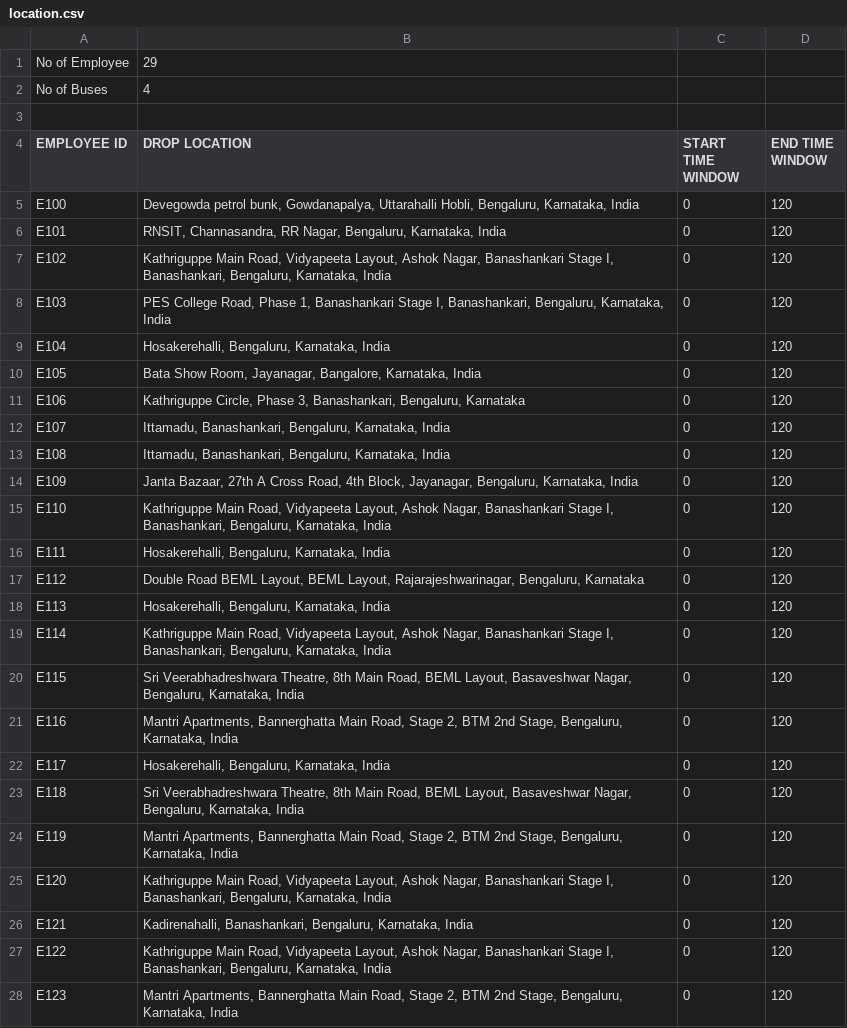
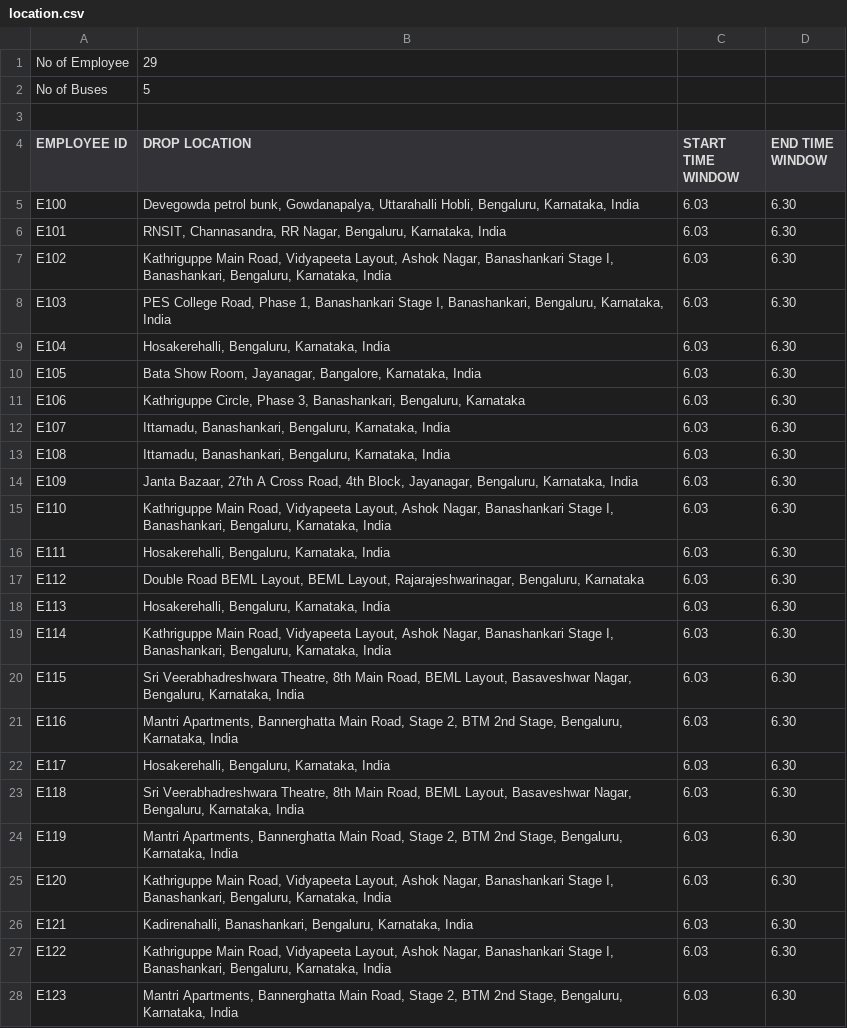
Before and after one commit to AnuragBarfa/BOSCH-routeOptimization, a CSV file: How-To-Execute-CRUD-Using-Django-Ajax-and-JSONa/location.csv, drawn as a sheet; only a part is shown; the diff covers the shown part only.

```diff
--- a/How-To-Execute-CRUD-Using-Django-Ajax-and-JSONa/location.csv
+++ b/How-To-Execute-CRUD-Using-Django-Ajax-and-JSONa/location.csv
@@ -1,28 +1,28 @@
 No of Employee,29,,
-No of Buses,4,,
+No of Buses,5,,
 ,,,
 EMPLOYEE ID,DROP LOCATION,START TIME WINDOW,END TIME WINDOW
-E100,"Devegowda petrol bunk, Gowdanapalya, Uttarahalli Hobli, Bengaluru, Karnataka, India",0,120
-E101,"RNSIT, Channasandra, RR Nagar, Bengaluru, Karnataka, India",0,120
-E102,"Kathriguppe Main Road, Vidyapeeta Layout, Ashok Nagar, Banashankari Stage I, Banashankari, Bengaluru, Karnataka, India",0,120
-E103,"PES College Road, Phase 1, Banashankari Stage I, Banashankari, Bengaluru, Karnataka, India",0,120
-E104,"Hosakerehalli, Bengaluru, Karnataka, India",0,120
-E105,"Bata Show Room, Jayanagar, Bangalore, Karnataka, India",0,120
-E106,"Kathriguppe Circle, Phase 3, Banashankari, Bengaluru, Karnataka",0,120
-E107,"Ittamadu, Banashankari, Bengaluru, Karnataka, India",0,120
-E108,"Ittamadu, Banashankari, Bengaluru, Karnataka, India",0,120
-E109,"Janta Bazaar, 27th A Cross Road, 4th Block, Jayanagar, Bengaluru, Karnataka, India",0,120
-E110,"Kathriguppe Main Road, Vidyapeeta Layout, Ashok Nagar, Banashankari Stage I, Banashankari, Bengaluru, Karnataka, India",0,120
-E111,"Hosakerehalli, Bengaluru, Karnataka, India",0,120
-E112,"Double Road BEML Layout, BEML Layout, Rajarajeshwarinagar, Bengaluru, Karnataka",0,120
-E113,"Hosakerehalli, Bengaluru, Karnataka, India",0,120
-E114,"Kathriguppe Main Road, Vidyapeeta Layout, Ashok Nagar, Banashankari Stage I, Banashankari, Bengaluru, Karnataka, India",0,120
-E115,"Sri Veerabhadreshwara Theatre, 8th Main Road, BEML Layout, Basaveshwar Nagar, Bengaluru, Karnataka, India",0,120
-E116,"Mantri Apartments, Bannerghatta Main Road, Stage 2, BTM 2nd Stage, Bengaluru, Karnataka, India",0,120
-E117,"Hosakerehalli, Bengaluru, Karnataka, India",0,120
-E118,"Sri Veerabhadreshwara Theatre, 8th Main Road, BEML Layout, Basaveshwar Nagar, Bengaluru, Karnataka, India",0,120
-E119,"Mantri Apartments, Bannerghatta Main Road, Stage 2, BTM 2nd Stage, Bengaluru, Karnataka, India",0,120
-E120,"Kathriguppe Main Road, Vidyapeeta Layout, Ashok Nagar, Banashankari Stage I, Banashankari, Bengaluru, Karnataka, India",0,120
-E121,"Kadirenahalli, Banashankari, Bengaluru, Karnataka, India",0,120
-E122,"Kathriguppe Main Road, Vidyapeeta Layout, Ashok Nagar, Banashankari Stage I, Banashankari, Bengaluru, Karnataka, India",0,120
-E123,"Mantri Apartments, Bannerghatta Main Road, Stage 2, BTM 2nd Stage, Bengaluru, Karnataka, India",0,120
+E100,"Devegowda petrol bunk, Gowdanapalya, Uttarahalli Hobli, Bengaluru, Karnataka, India",6.03,6.30
+E101,"RNSIT, Channasandra, RR Nagar, Bengaluru, Karnataka, India",6.03,6.30
+E102,"Kathriguppe Main Road, Vidyapeeta Layout, Ashok Nagar, Banashankari Stage I, Banashankari, Bengaluru, Karnataka, India",6.03,6.30
+E103,"PES College Road, Phase 1, Banashankari Stage I, Banashankari, Bengaluru, Karnataka, India",6.03,6.30
+E104,"Hosakerehalli, Bengaluru, Karnataka, India",6.03,6.30
+E105,"Bata Show Room, Jayanagar, Bangalore, Karnataka, India",6.03,6.30
+E106,"Kathriguppe Circle, Phase 3, Banashankari, Bengaluru, Karnataka",6.03,6.30
+E107,"Ittamadu, Banashankari, Bengaluru, Karnataka, India",6.03,6.30
+E108,"Ittamadu, Banashankari, Bengaluru, Karnataka, India",6.03,6.30
+E109,"Janta Bazaar, 27th A Cross Road, 4th Block, Jayanagar, Bengaluru, Karnataka, India",6.03,6.30
+E110,"Kathriguppe Main Road, Vidyapeeta Layout, Ashok Nagar, Banashankari Stage I, Banashankari, Bengaluru, Karnataka, India",6.03,6.30
+E111,"Hosakerehalli, Bengaluru, Karnataka, India",6.03,6.30
+E112,"Double Road BEML Layout, BEML Layout, Rajarajeshwarinagar, Bengaluru, Karnataka",6.03,6.30
+E113,"Hosakerehalli, Bengaluru, Karnataka, India",6.03,6.30
+E114,"Kathriguppe Main Road, Vidyapeeta Layout, Ashok Nagar, Banashankari Stage I, Banashankari, Bengaluru, Karnataka, India",6.03,6.30
+E115,"Sri Veerabhadreshwara Theatre, 8th Main Road, BEML Layout, Basaveshwar Nagar, Bengaluru, Karnataka, India",6.03,6.30
+E116,"Mantri Apartments, Bannerghatta Main Road, Stage 2, BTM 2nd Stage, Bengaluru, Karnataka, India",6.03,6.30
+E117,"Hosakerehalli, Bengaluru, Karnataka, India",6.03,6.30
+E118,"Sri Veerabhadreshwara Theatre, 8th Main Road, BEML Layout, Basaveshwar Nagar, Bengaluru, Karnataka, India",6.03,6.30
+E119,"Mantri Apartments, Bannerghatta Main Road, Stage 2, BTM 2nd Stage, Bengaluru, Karnataka, India",6.03,6.30
+E120,"Kathriguppe Main Road, Vidyapeeta Layout, Ashok Nagar, Banashankari Stage I, Banashankari, Bengaluru, Karnataka, India",6.03,6.30
+E121,"Kadirenahalli, Banashankari, Bengaluru, Karnataka, India",6.03,6.30
+E122,"Kathriguppe Main Road, Vidyapeeta Layout, Ashok Nagar, Banashankari Stage I, Banashankari, Bengaluru, Karnataka, India",6.03,6.30
+E123,"Mantri Apartments, Bannerghatta Main Road, Stage 2, BTM 2nd Stage, Bengaluru, Karnataka, India",6.03,6.30
```
Also changed, not shown: 13 edited cells elsewhere in this file, How-To-Execute-CRUD-Using-Django-Ajax-and-JSONa/location2NO COUNT.csv, How-To-Execute-CRUD-Using-Django-Ajax-and-JSONa/locations2.csv, 1 other file.
